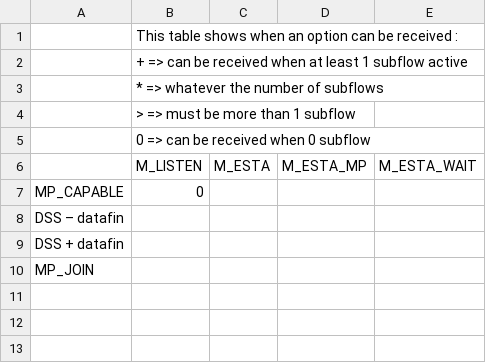
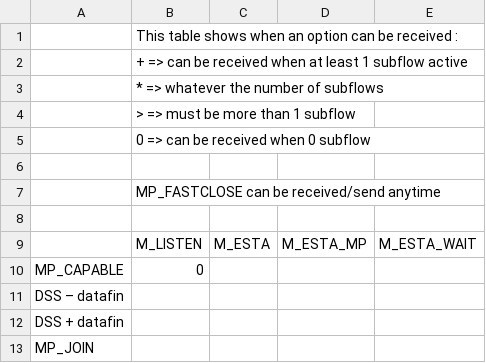
Before and after one commit to lip6-mptcp/mptcp-specifications, a CSV file: options_matrix.csv, drawn as a sheet.

Commit message:
Forgot options matrix

```diff
--- a/options_matrix.csv
+++ b/options_matrix.csv
@@ -5,2 +5,5 @@
 ,0 => can be received when 0 subflow,,,
+,,,,
+,MP_FASTCLOSE can be received/send anytime,,,
+,,,,
 ,M_LISTEN,M_ESTA,M_ESTA_MP,M_ESTA_WAIT
```
